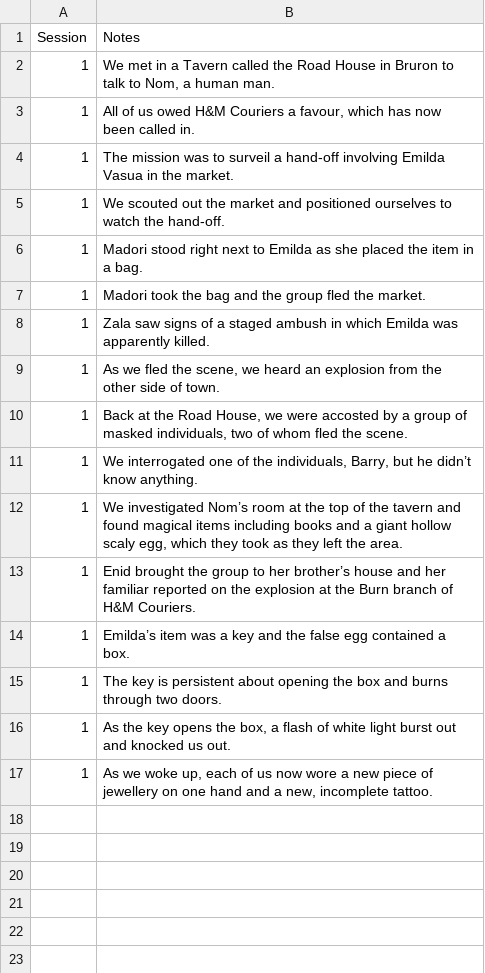
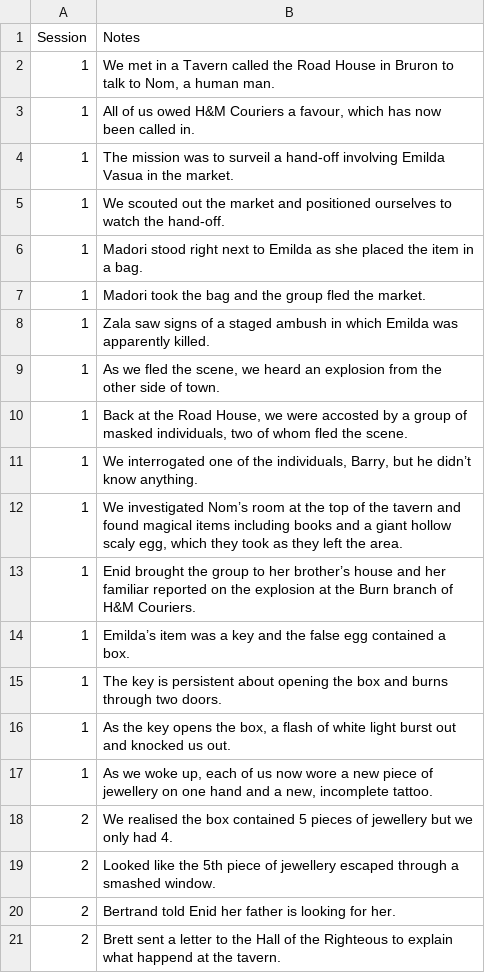
Before and after one commit to twisted-realms-jess/antusia_notes, a CSV file: sessions.csv, drawn as a sheet; the diff names each change by its address in the sheet, - before the commit and + after, or states it on an @@ line.

Commit message:
Update sessions.csv

```diff
--- a/sessions.csv
+++ b/sessions.csv
+row 18: 2 | We realised the box contained 5 pieces of jewellery but we only had 4.
+row 19: 2 | Looked like the 5th piece of jewellery escaped through a smashed window.
+row 20: 2 | Bertrand told Enid her father is looking for her.
+row 21: 2 | Brett sent a letter to the Hall of the Righteous to explain what happend at the tavern.
```
